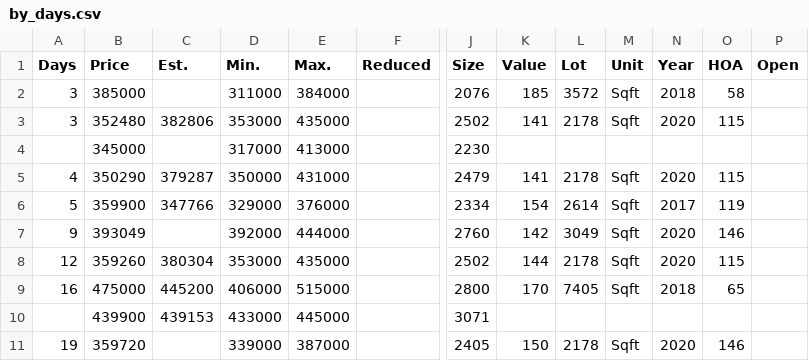
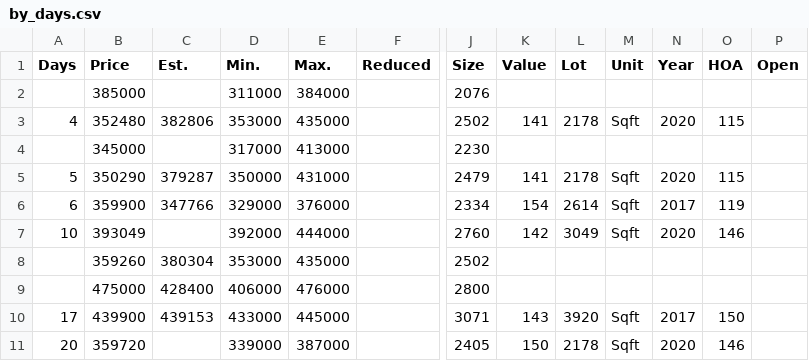
Before and after one commit to xgirma/moveto, a CSV file: data/27523/by_days.csv, drawn as a sheet; only a part is shown, gaps mark what is left out; the diff covers the shown part only; the diff names each change by its address in the sheet, - before the commit and + after, or states it on an @@ line.

```diff
--- a/data/27523/by_days.csv
+++ b/data/27523/by_days.csv
-A2 (Days): 3
+A2 (Days): (empty)
-K2 (Value): 185
+K2 (Value): (empty)
-L2 (Lot): 3572
+L2 (Lot): (empty)
-M2 (Unit): Sqft
+M2 (Unit): (empty)
-N2 (Year): 2018
+N2 (Year): (empty)
-O2 (HOA): 58
+O2 (HOA): (empty)
-A3 (Days): 3
+A3 (Days): 4
-A5 (Days): 4
+A5 (Days): 5
-A6 (Days): 5
+A6 (Days): 6
-A7 (Days): 9
+A7 (Days): 10
-A8 (Days): 12
+A8 (Days): (empty)
-K8 (Value): 144
+K8 (Value): (empty)
-L8 (Lot): 2178
+L8 (Lot): (empty)
-M8:M9 (Unit): Sqft
+M8:M9 (Unit): (empty)
-N8 (Year): 2020
+N8 (Year): (empty)
-O8 (HOA): 115
+O8 (HOA): (empty)
-A9 (Days): 16
+A9 (Days): (empty)
-C9 (Est.): 445200
+C9 (Est.): 428400
-E9 (Max.): 515000
+E9 (Max.): 476000
-K9 (Value): 170
+K9 (Value): (empty)
-L9 (Lot): 7405
+L9 (Lot): (empty)
-N9 (Year): 2018
+N9 (Year): (empty)
-O9 (HOA): 65
+O9 (HOA): (empty)
-A10 (Days): (empty)
+A10 (Days): 17
-K10 (Value): (empty)
+K10 (Value): 143
-L10 (Lot): (empty)
+L10 (Lot): 3920
-M10 (Unit): (empty)
+M10 (Unit): Sqft
-N10 (Year): (empty)
+N10 (Year): 2017
-O10 (HOA): (empty)
+O10 (HOA): 150
-A11 (Days): 19
+A11 (Days): 20
```
Also changed, not shown: 36 edited cells elsewhere in this file, data/27523/by_price.csv, data/27523/by_size.csv, 12 other files.
